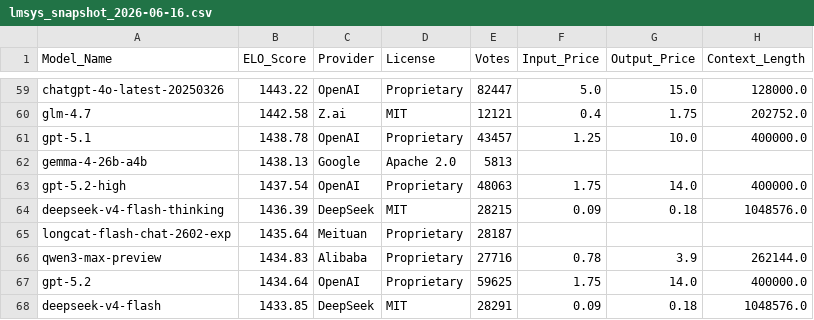
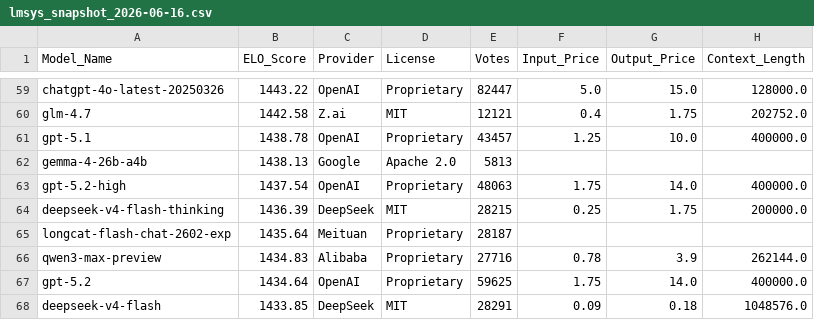
Before and after one commit to kevin-ki/kevin-ki.github.io, a CSV file: data/lmsys_snapshot_2026-06-16.csv, drawn as a sheet; only a part is shown, gaps mark what is left out.

```diff
--- a/data/lmsys_snapshot_2026-06-16.csv
+++ b/data/lmsys_snapshot_2026-06-16.csv
@@ -63,3 +63,3 @@ gemma-4-26b-a4b,1438.13,Google,Apache 2.0,5813,,,
 gpt-5.2-high,1437.54,OpenAI,Proprietary,48063,1.75,14.0,400000.0
-deepseek-v4-flash-thinking,1436.39,DeepSeek,MIT,28215,0.09,0.18,1048576.0
+deepseek-v4-flash-thinking,1436.39,DeepSeek,MIT,28215,0.25,1.75,200000.0
 longcat-flash-chat-2602-exp,1435.64,Meituan,Proprietary,28187,,,
```
